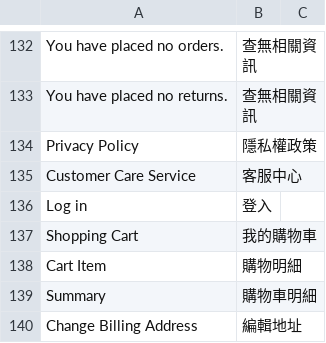
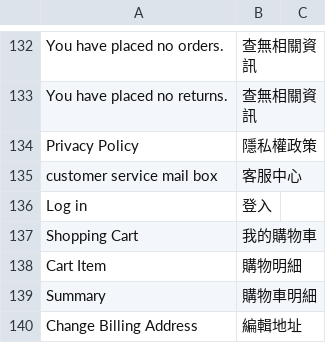
Before and after one commit to congvt305/staging-twap, a CSV file: app/design/frontend/AmorePacific/sulwhasoo/i18n/zh_Hant_TW.csv, drawn as a sheet; only a part is shown, gaps mark what is left out.

Commit message:
APTM-165 revert translate

```diff
--- a/app/design/frontend/AmorePacific/sulwhasoo/i18n/zh_Hant_TW.csv
+++ b/app/design/frontend/AmorePacific/sulwhasoo/i18n/zh_Hant_TW.csv
@@ -135,3 +135,3 @@
 "Privacy Policy","隱私權政策"
-"Customer Care Service","客服中心"
+"customer service mail box","客服中心"
 "Log in","登入"
```
